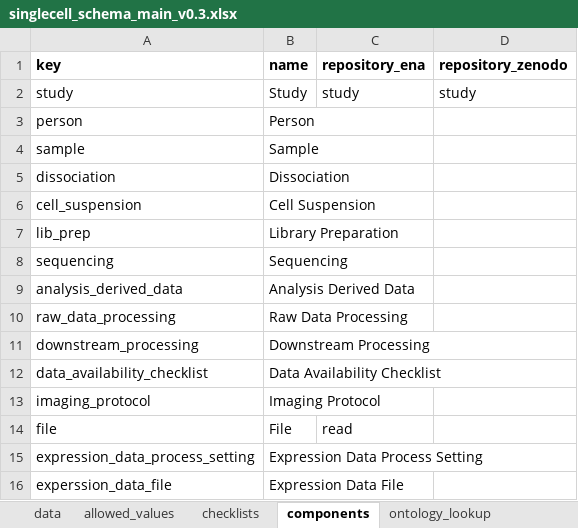
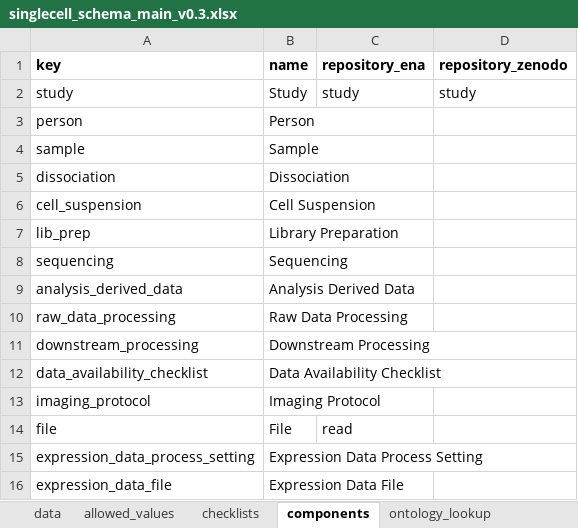
Before and after one commit to TGAC/COPO-schemas, an Excel workbook: single_cell/singlecell_schema_main_v0.3.xlsx, sheet components, drawn as a sheet; values as stored, in another font and other column widths than the file's, no borders; the diff names each change by its address in the sheet, - before the commit and + after, or states it on an @@ line.

```diff
--- a/single_cell/singlecell_schema_main_v0.3.xlsx (sheet components)
+++ b/single_cell/singlecell_schema_main_v0.3.xlsx (sheet components)
-A16 (key): experssion_data_file
+A16 (key): expression_data_file
```
Also changed, not shown: sheet data.
